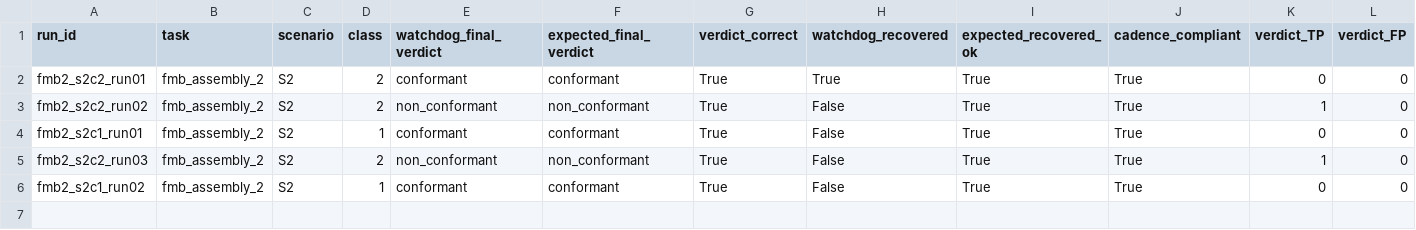
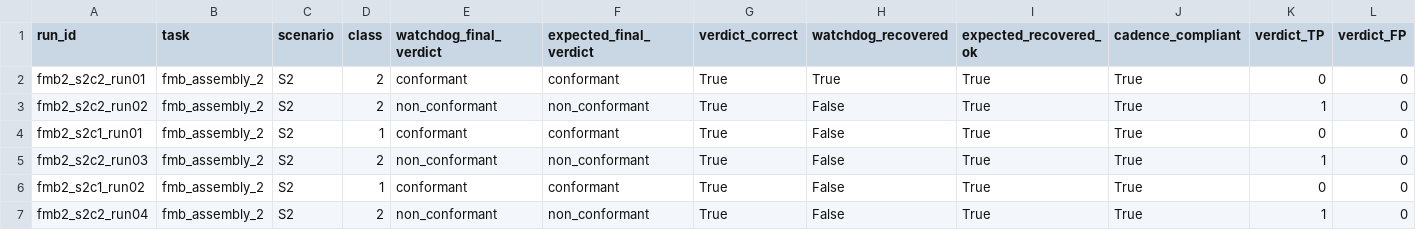
Before and after one commit to mohammadnsr1/WatchDog_V1, a CSV file: paper_results/batches/S2/raw/results.csv, drawn as a sheet; only a part is shown; rows hold the shown columns only; the diff names each change by its address in the sheet, - before the commit and + after, or states it on an @@ line.

```diff
--- a/paper_results/batches/S2/raw/results.csv
+++ b/paper_results/batches/S2/raw/results.csv
+row 7: fmb2_s2c2_run04 | fmb_assembly_2 | S2 | 2 | non_conformant | non_conformant | True | False | True | True | 1 | 0
```
Also changed, not shown: 2 other files.
